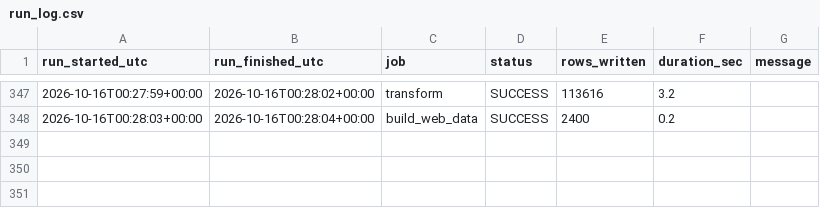
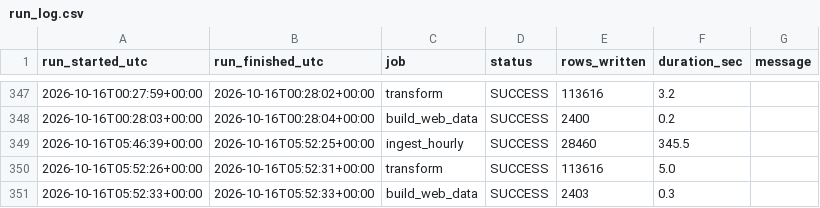
Before and after one commit to Wavecel/grid-forecast-accuracy, a CSV file: data/logs/run_log.csv, drawn as a sheet; only a part is shown, gaps mark what is left out; the diff names each change by its address in the sheet, - before the commit and + after, or states it on an @@ line.

```diff
--- a/data/logs/run_log.csv
+++ b/data/logs/run_log.csv
+row 349: 2026-10-16T05:46:39+00:00 | 2026-10-16T05:52:25+00:00 | ingest_hourly | SUCCESS | 28460 | 345.5
+row 350: 2026-10-16T05:52:26+00:00 | 2026-10-16T05:52:31+00:00 | transform | SUCCESS | 113616 | 5.0
+row 351: 2026-10-16T05:52:33+00:00 | 2026-10-16T05:52:33+00:00 | build_web_data | SUCCESS | 2403 | 0.3
```
Also changed, not shown: data/curated/dq_checks.csv, 16 other files.
